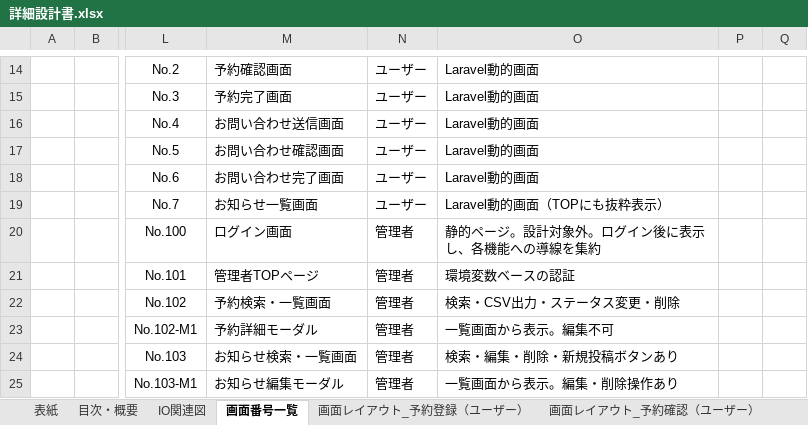
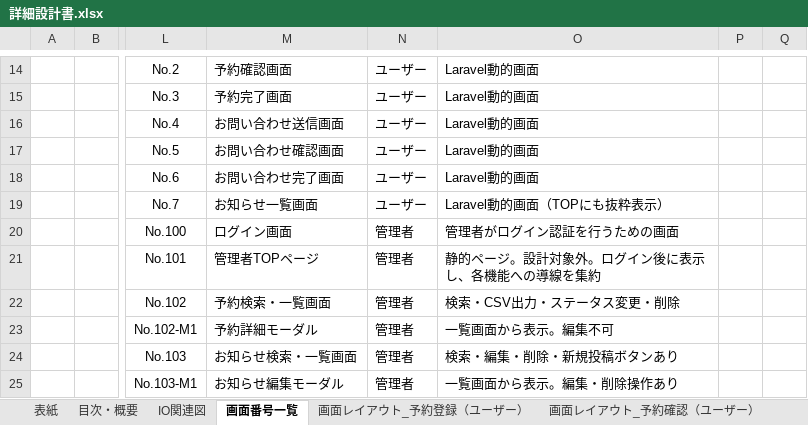
Before and after one commit to tomo-ss/Portfolio, an Excel workbook: 詳細設計書.xlsx, sheet 画面番号一覧, drawn as a sheet; only a part is shown, gaps mark what is left out; values as stored, in another font and other column widths than the file's, no borders; charts and pictures not drawn; the diff names each change by its address in the sheet, - before the commit and + after, or states it on an @@ line.

Commit message:
画面番号一覧の備考欄を修正

```diff
--- a/詳細設計書.xlsx (sheet 画面番号一覧)
+++ b/詳細設計書.xlsx (sheet 画面番号一覧)
-O20: 静的ページ。設計対象外。ログイン後に表示し、各機能への導線を集約
+O20: 管理者がログイン認証を行うための画面
-O21: 環境変数ベースの認証
+O21: 静的ページ。設計対象外。ログイン後に表示し、各機能への導線を集約
```
Also changed, not shown: sheet 表紙.
